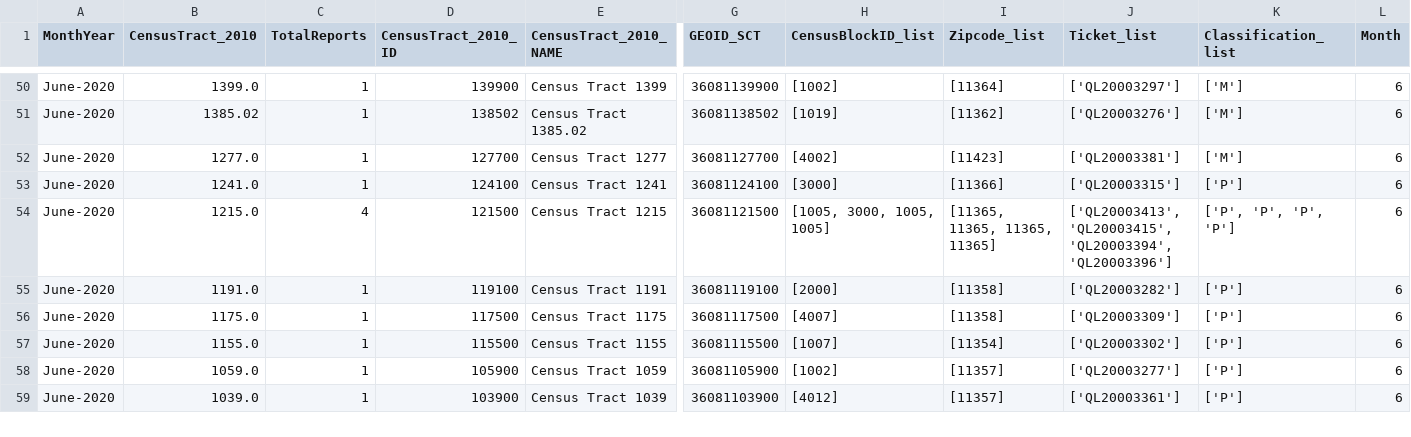
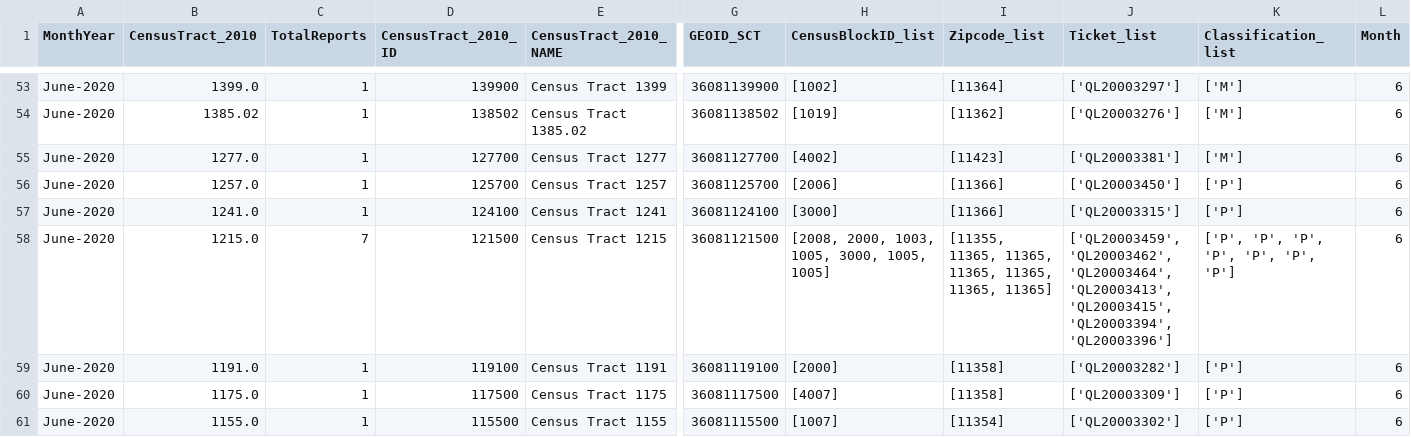
Before and after one commit to mhasan004/GasLeakProject, a CSV file: Getting_GasLeak_Data/DataFiles/ConEdison/GasHistory_2010_ReportFrequency_Monthly.csv, drawn as a sheet; only a part is shown, gaps mark what is left out; the shorter side is filled out with more unchanged rows; addresses are those after the commit; rows hold the shown columns only; the diff covers the shown part only; the diff names each change by its address in the sheet, - before the commit and + after, or states it on an @@ line.

```diff
--- a/Getting_GasLeak_Data/DataFiles/ConEdison/GasHistory_2010_ReportFrequency_Monthly.csv
+++ b/Getting_GasLeak_Data/DataFiles/ConEdison/GasHistory_2010_ReportFrequency_Monthly.csv
+row 56: June-2020 | 1257.0 | 1 | 125700 | Census Tract 1257 | 36081125700 | [2006] | [11366] | ['QL20003450'] | ['P'] | 6
-C58 (TotalReports): 4
+C58 (TotalReports): 7
-H58 (CensusBlockID_list): [1005, 3000, 1005, 1005]
+H58 (CensusBlockID_list): [2008, 2000, 1003, 1005, 3000, 1005, 1005]
-I58 (Zipcode_list): [11365, 11365, 11365, 11365]
+I58 (Zipcode_list): [11355, 11365, 11365, 11365, 11365, 11365, 11365]
-J58 (Ticket_list): ['QL20003413', 'QL20003415', 'QL20003394',…
+J58 (Ticket_list): ['QL20003459', 'QL20003462', 'QL20003464', 'QL20003413', 'QL20003415', 'QL20003394',…
-K58 (Classification_list): ['P', 'P', 'P', 'P']
+K58 (Classification_list): ['P', 'P', 'P', 'P', 'P', 'P', 'P']
```
Also changed, not shown: 9 added rows and 25 edited cells elsewhere in this file, Getting_GasLeak_Data/DataFiles/ConEdison/GasHistory_2010_ConEdisonTracts.csv, Getting_GasLeak_Data/DataFiles/ConEdison/GasHistory_2010_ReportFrequency_Hourly.csv.
